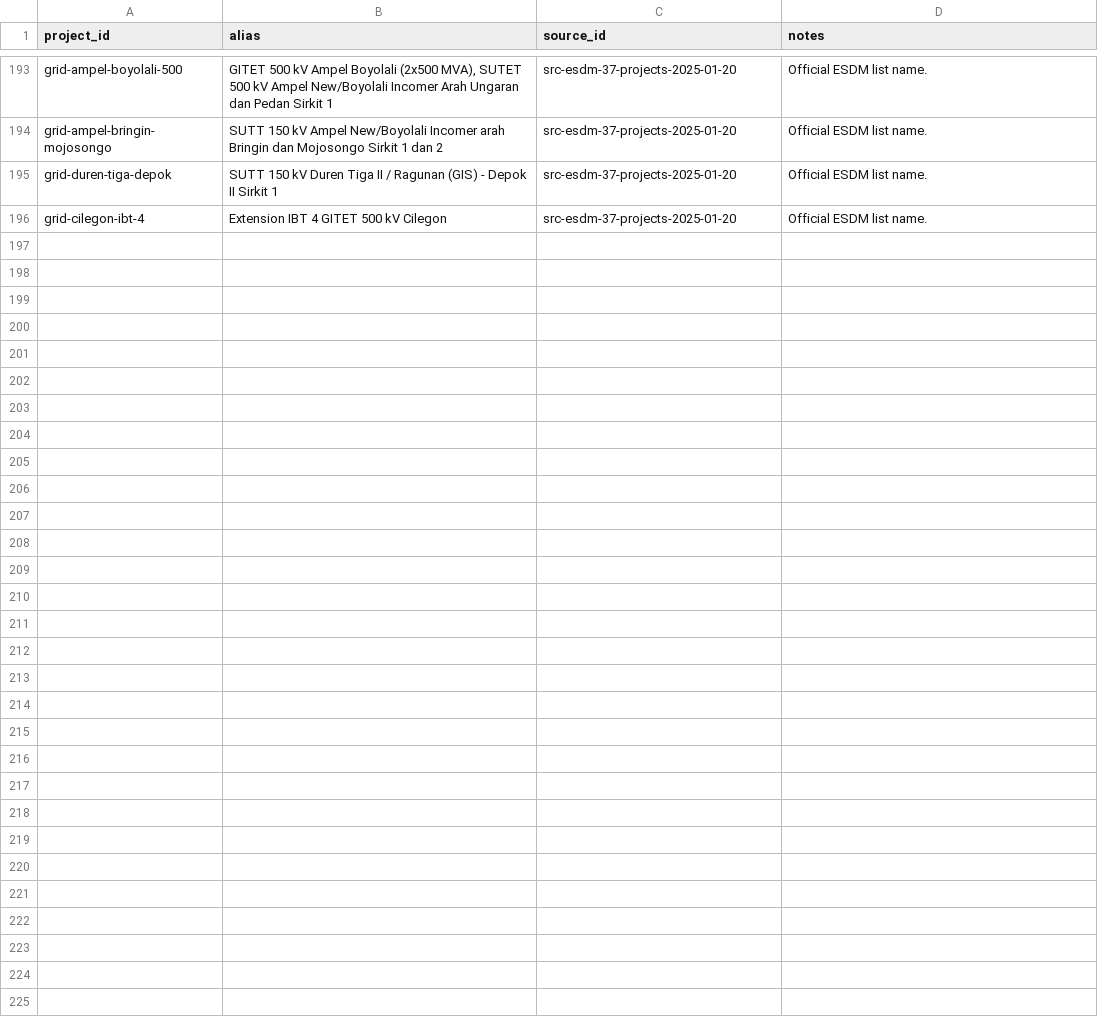
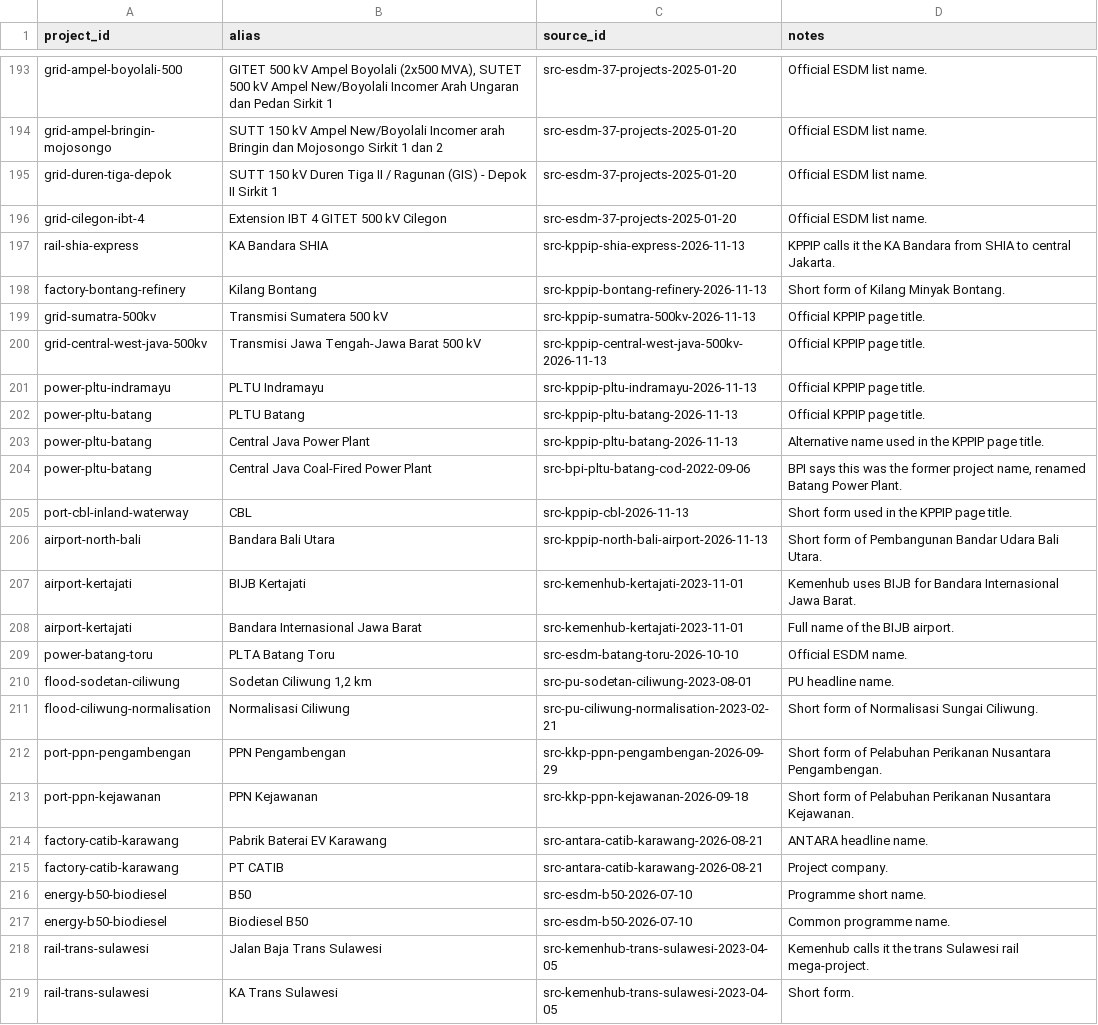
Before and after one commit to oatlayers/infra-id, a CSV file: data/curated/project_aliases.csv, drawn as a sheet; only a part is shown, gaps mark what is left out.

```diff
--- a/data/curated/project_aliases.csv
+++ b/data/curated/project_aliases.csv
@@ -196 +196,24 @@ grid-duren-tiga-depok,SUTT 150 kV Duren Tiga II / Ragunan (GIS) - Depok II Sirki
 grid-cilegon-ibt-4,Extension IBT 4 GITET 500 kV Cilegon,src-esdm-37-projects-2025-01-20,Official ESDM list name.
+rail-shia-express,KA Bandara SHIA,src-kppip-shia-express-2026-11-13,KPPIP calls it the KA Bandara from SHIA to central Jakarta.
+factory-bontang-refinery,Kilang Bontang,src-kppip-bontang-refinery-2026-11-13,Short form of Kilang Minyak Bontang.
+grid-sumatra-500kv,Transmisi Sumatera 500 kV,src-kppip-sumatra-500kv-2026-11-13,Official KPPIP page title.
+grid-central-west-java-500kv,Transmisi Jawa Tengah-Jawa Barat 500 kV,src-kppip-central-west-java-500kv-2026-11-13,Official KPPIP page title.
+power-pltu-indramayu,PLTU Indramayu,src-kppip-pltu-indramayu-2026-11-13,Official KPPIP page title.
+power-pltu-batang,PLTU Batang,src-kppip-pltu-batang-2026-11-13,Official KPPIP page title.
+power-pltu-batang,Central Java Power Plant,src-kppip-pltu-batang-2026-11-13,Alternative name used in the KPPIP page title.
+power-pltu-batang,Central Java Coal-Fired Power Plant,src-bpi-pltu-batang-cod-2022-09-06,"BPI says this was the former project name, renamed Batang Power Plant."
+port-cbl-inland-waterway,CBL,src-kppip-cbl-2026-11-13,Short form used in the KPPIP page title.
+airport-north-bali,Bandara Bali Utara,src-kppip-north-bali-airport-2026-11-13,Short form of Pembangunan Bandar Udara Bali Utara.
+airport-kertajati,BIJB Kertajati,src-kemenhub-kertajati-2023-11-01,Kemenhub uses BIJB for Bandara Internasional Jawa Barat.
+airport-kertajati,Bandara Internasional Jawa Barat,src-kemenhub-kertajati-2023-11-01,Full name of the BIJB airport.
+power-batang-toru,PLTA Batang Toru,src-esdm-batang-toru-2026-10-10,Official ESDM name.
+flood-sodetan-ciliwung,"Sodetan Ciliwung 1,2 km",src-pu-sodetan-ciliwung-2023-08-01,PU headline name.
+flood-ciliwung-normalisation,Normalisasi Ciliwung,src-pu-ciliwung-normalisation-2023-02-21,Short form of Normalisasi Sungai Ciliwung.
+port-ppn-pengambengan,PPN Pengambengan,src-kkp-ppn-pengambengan-2026-09-29,Short form of Pelabuhan Perikanan Nusantara Pengambengan.
+port-ppn-kejawanan,PPN Kejawanan,src-kkp-ppn-kejawanan-2026-09-18,Short form of Pelabuhan Perikanan Nusantara Kejawanan.
+factory-catib-karawang,Pabrik Baterai EV Karawang,src-antara-catib-karawang-2026-08-21,ANTARA headline name.
+factory-catib-karawang,PT CATIB,src-antara-catib-karawang-2026-08-21,Project company.
+energy-b50-biodiesel,B50,src-esdm-b50-2026-07-10,Programme short name.
+energy-b50-biodiesel,Biodiesel B50,src-esdm-b50-2026-07-10,Common programme name.
+rail-trans-sulawesi,Jalan Baja Trans Sulawesi,src-kemenhub-trans-sulawesi-2023-04-05,Kemenhub calls it the trans Sulawesi rail mega-project.
+rail-trans-sulawesi,KA Trans Sulawesi,src-kemenhub-trans-sulawesi-2023-04-05,Short form.
```
Also changed, not shown: data/curated/indicator_values.csv, data/derived/claims_audit.csv, 53 other files.
